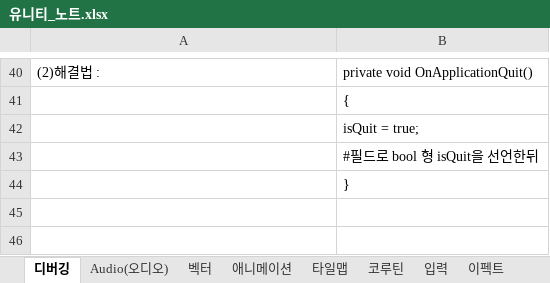
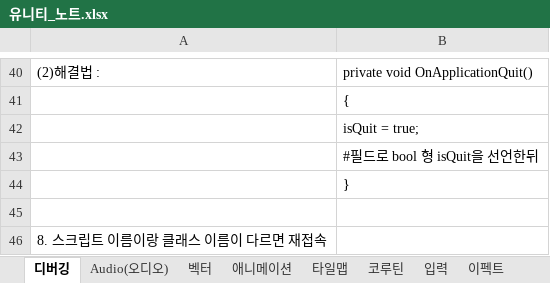
Before and after one commit to goldeu76/unity_note, an Excel workbook: 유니티_노트.xlsx, sheet 디버깅, drawn as a sheet; only a part is shown, gaps mark what is left out; values as stored, in another font and other column widths than the file's, no borders; charts and pictures not drawn; the diff names each change by its address in the sheet, - before the commit and + after, or states it on an @@ line.

```diff
--- a/유니티_노트.xlsx (sheet 디버깅)
+++ b/유니티_노트.xlsx (sheet 디버깅)
+row 45: (empty)
+row 46: 8. 스크립트 이름이랑 클래스 이름이 다르면 재접속
```
Also changed, not shown: sheet 카메라, sheet 유니티 라이브러리, sheet 게임기획, charts or pictures.
